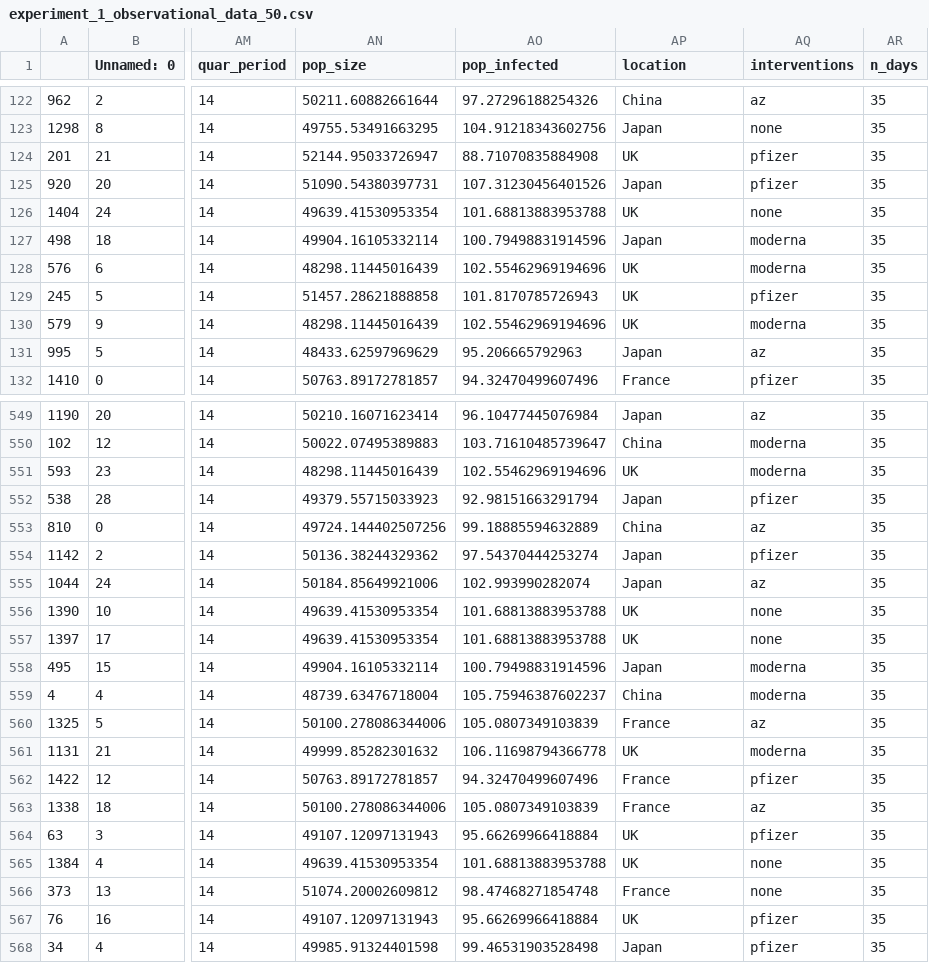
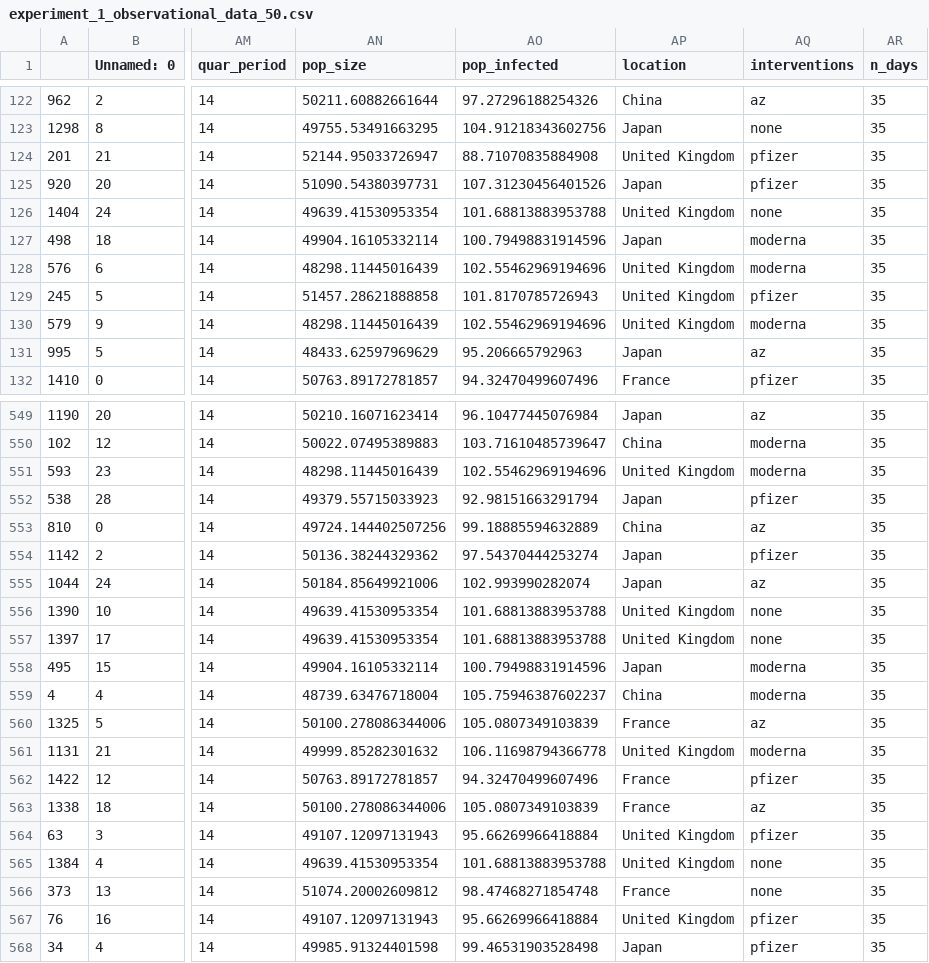
Before and after one commit to CITCOM-project/causcumber, a CSV file: experiments/observational_data/data/experiment_1_observational_data_50.csv, drawn as a sheet; only a part is shown, gaps mark what is left out; the diff covers the shown part only; the diff names each change by its address in the sheet, - before the commit and + after, or states it on an @@ line.

```diff
--- a/experiments/observational_data/data/experiment_1_observational_data_50.csv
+++ b/experiments/observational_data/data/experiment_1_observational_data_50.csv
-AP124 (location): UK
+AP124 (location): United Kingdom
-AP126 (location): UK
+AP126 (location): United Kingdom
-AP128:AP130 (location): UK
+AP128:AP130 (location): United Kingdom
-AP551 (location): UK
+AP551 (location): United Kingdom
-AP556:AP557 (location): UK
+AP556:AP557 (location): United Kingdom
-AP561 (location): UK
+AP561 (location): United Kingdom
-AP564:AP565 (location): UK
+AP564:AP565 (location): United Kingdom
-AP567 (location): UK
+AP567 (location): United Kingdom
```
Also changed, not shown: 105 edited cells elsewhere in this file, experiments/observational_data/data/experiment_1_observational_data_100.csv, experiments/observational_data/data/experiment_1_observational_data_60.csv, 13 other files.
